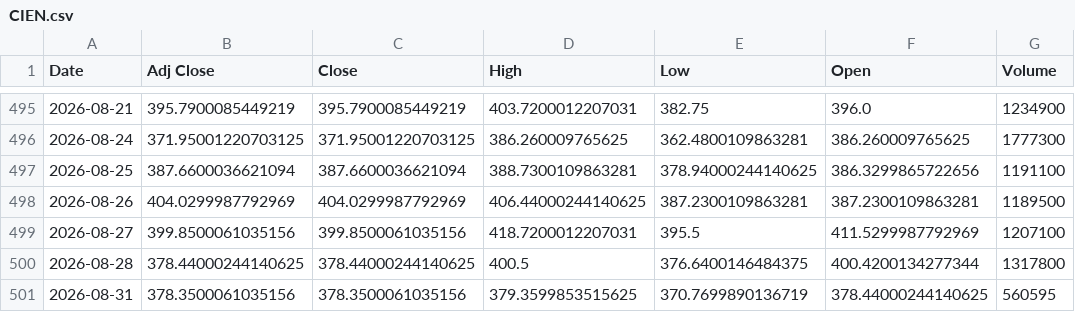
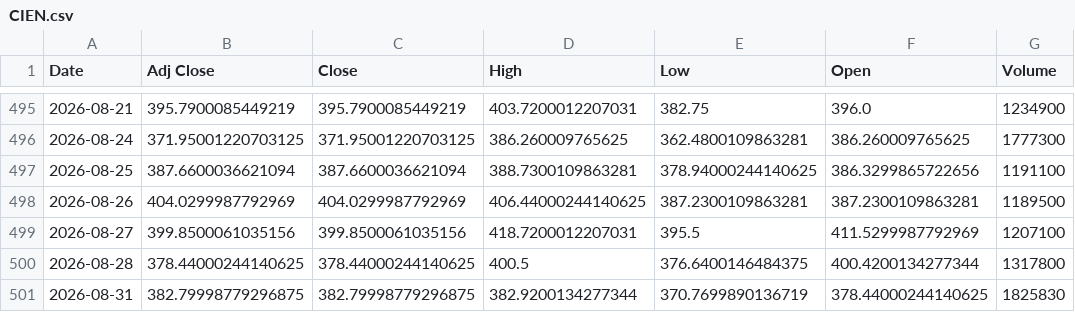
Before and after one commit to Russell3482/Momentum-Trading-Board, a CSV file: data/prices/CIEN.csv, drawn as a sheet; only a part is shown, gaps mark what is left out.

```diff
--- a/data/prices/CIEN.csv
+++ b/data/prices/CIEN.csv
@@ -500,2 +500,2 @@ Date,Adj Close,Close,High,Low,Open,Volume
 2026-08-28,378.44000244140625,378.44000244140625,400.5,376.6400146484375,400.4200134277344,1317800
-2026-08-31,378.3500061035156,378.3500061035156,379.3599853515625,370.7699890136719,378.44000244140625,560595
+2026-08-31,382.79998779296875,382.79998779296875,382.9200134277344,370.7699890136719,378.44000244140625,1825830
```
Also changed, not shown: data/prices/AVGO.csv, data/prices/LABU.csv, 19 other files.
